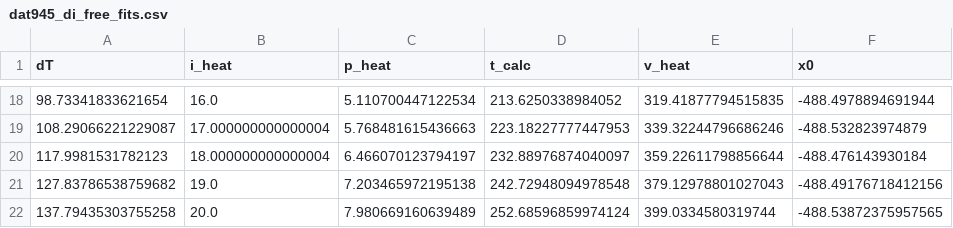
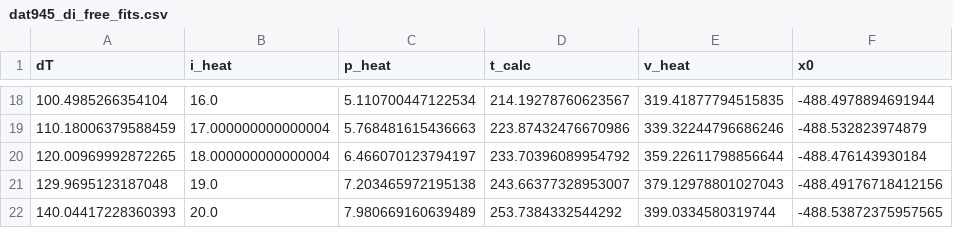
Before and after one commit to nikhartman/spin_entropy, a CSV file: analysis/dat945_di_free_fits.csv, drawn as a sheet; only a part is shown, gaps mark what is left out; the diff covers the shown part only; the diff names each change by its address in the sheet, - before the commit and + after, or states it on an @@ line.

```diff
--- a/analysis/dat945_di_free_fits.csv
+++ b/analysis/dat945_di_free_fits.csv
-A18 (dT): 98.73341833621654
+A18 (dT): 100.4985266354104
-D18 (t_calc): 213.6250338984052
+D18 (t_calc): 214.19278760623567
-A19 (dT): 108.29066221229087
+A19 (dT): 110.18006379588459
-D19 (t_calc): 223.18227777447953
+D19 (t_calc): 223.87432476670986
-A20 (dT): 117.9981531782123
+A20 (dT): 120.00969992872265
-D20 (t_calc): 232.88976874040097
+D20 (t_calc): 233.70396089954792
-A21 (dT): 127.83786538759682
+A21 (dT): 129.9695123187048
-D21 (t_calc): 242.72948094978548
+D21 (t_calc): 243.66377328953007
-A22 (dT): 137.79435303755258
+A22 (dT): 140.04417228360393
-D22 (t_calc): 252.68596859974124
+D22 (t_calc): 253.7384332544292
```
Also changed, not shown: 31 edited cells elsewhere in this file, analysis/dat1011_dS01_fit.csv, analysis/dat1284-1290_dS12_fit.csv, 24 other files.
